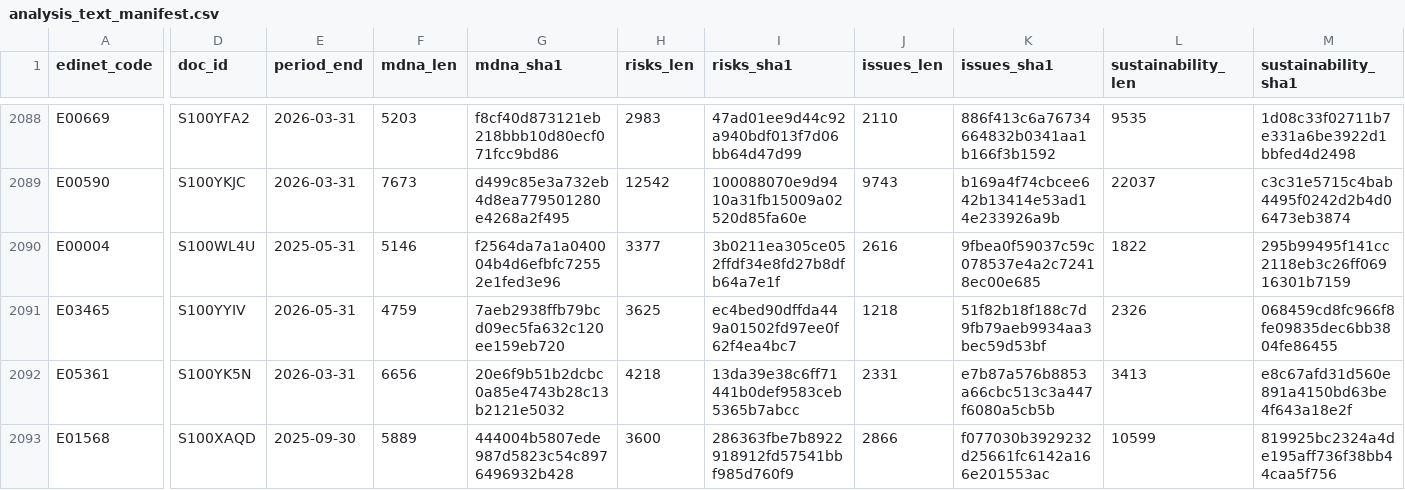
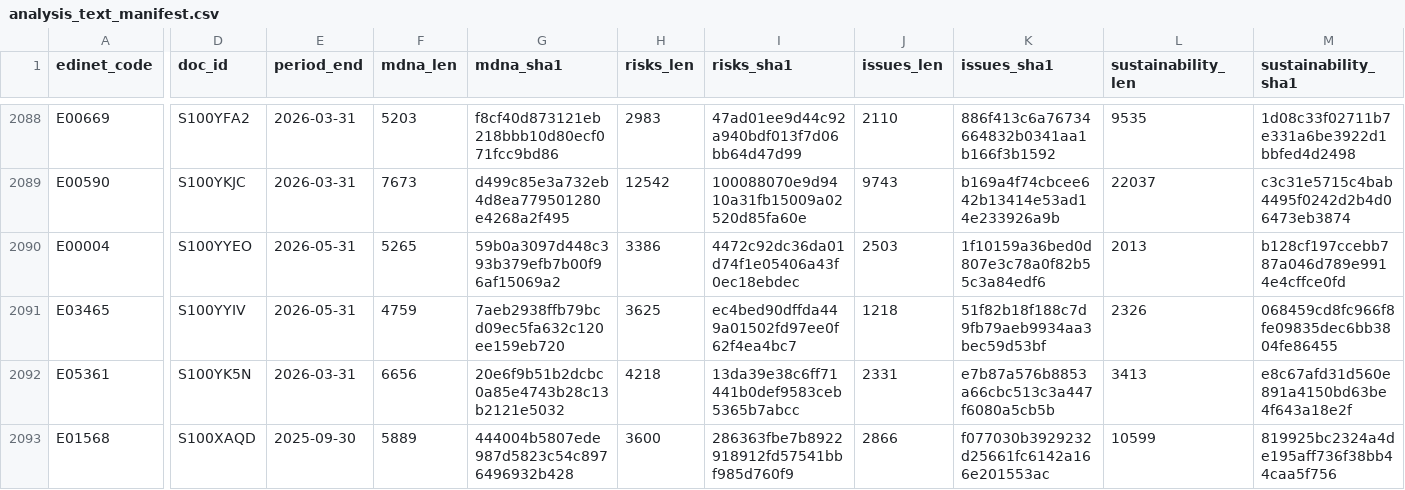
Before and after one commit to varmil/nenshu, a CSV file: pipeline/data/analysis_text_manifest.csv, drawn as a sheet; only a part is shown, gaps mark what is left out; the diff names each change by its address in the sheet, - before the commit and + after, or states it on an @@ line.

```diff
--- a/pipeline/data/analysis_text_manifest.csv
+++ b/pipeline/data/analysis_text_manifest.csv
-D2090 (doc_id): S100WL4U
+D2090 (doc_id): S100YYEO
-E2090 (period_end): 2025-05-31
+E2090 (period_end): 2026-05-31
-F2090 (mdna_len): 5146
+F2090 (mdna_len): 5265
-G2090 (mdna_sha1): f2564da7a1a040004b4d6efbfc72552e1fed3e96
+G2090 (mdna_sha1): 59b0a3097d448c393b379efb7b00f96af15069a2
-H2090 (risks_len): 3377
+H2090 (risks_len): 3386
-I2090 (risks_sha1): 3b0211ea305ce052ffdf34e8fd27b8dfb64a7e1f
+I2090 (risks_sha1): 4472c92dc36da01d74f1e05406a43f0ec18ebdec
-J2090 (issues_len): 2616
+J2090 (issues_len): 2503
-K2090 (issues_sha1): 9fbea0f59037c59c078537e4a2c72418ec00e685
+K2090 (issues_sha1): 1f10159a36bed0d807e3c78a0f82b55c3a84edf6
-L2090 (sustainability_len): 1822
+L2090 (sustainability_len): 2013
-M2090 (sustainability_sha1): 295b99495f141cc2118eb3c26ff06916301b7159
+M2090 (sustainability_sha1): b128cf197ccebb787a046d789e9914e4cffce0fd
```
Also changed, not shown: 1 other file.
